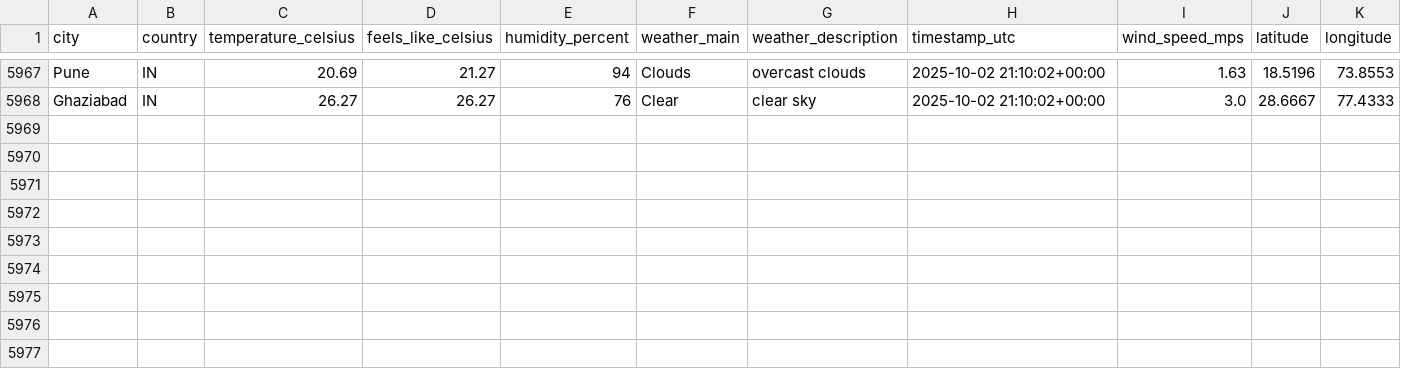
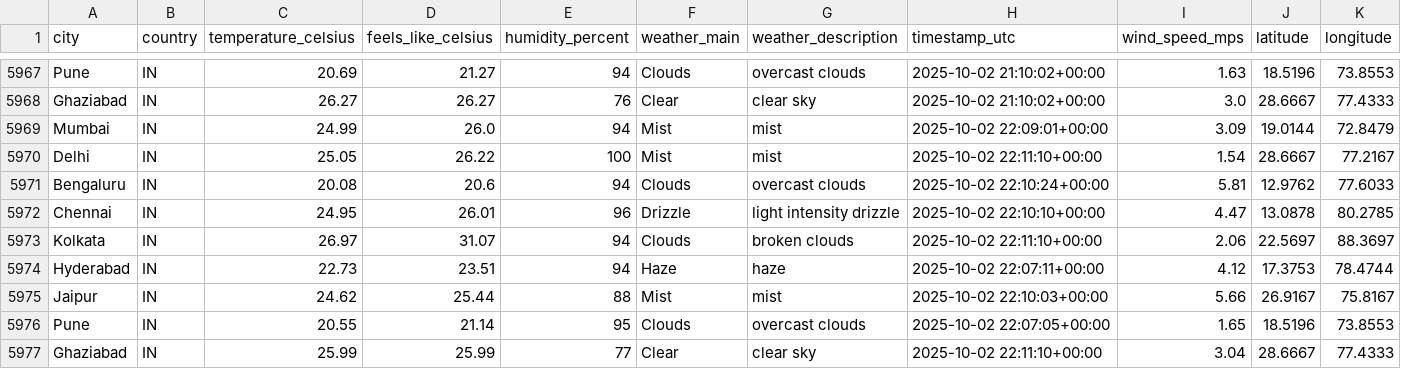
Before and after one commit to 4yushraman-jpg/weather-dashboard, a CSV file: weather_data.csv, drawn as a sheet; only a part is shown, gaps mark what is left out; rows hold the shown columns only; the diff names each change by its address in the sheet, - before the commit and + after, or states it on an @@ line.

```diff
--- a/weather_data.csv
+++ b/weather_data.csv
+row 5969: Mumbai | IN | 24.99 | 26.0 | 94 | Mist | mist | 2025-10-02 22:09:01+00:00 | 3.09 | 19.0144 | 72.8479
+row 5970: Delhi | IN | 25.05 | 26.22 | 100 | Mist | mist | 2025-10-02 22:11:10+00:00 | 1.54 | 28.6667 | 77.2167
+row 5971: Bengaluru | IN | 20.08 | 20.6 | 94 | Clouds | overcast clouds | 2025-10-02 22:10:24+00:00 | 5.81 | 12.9762 | 77.6033
+row 5972: Chennai | IN | 24.95 | 26.01 | 96 | Drizzle | light intensity drizzle | 2025-10-02 22:10:10+00:00 | 4.47 | 13.0878 | 80.2785
+row 5973: Kolkata | IN | 26.97 | 31.07 | 94 | Clouds | broken clouds | 2025-10-02 22:11:10+00:00 | 2.06 | 22.5697 | 88.3697
+row 5974: Hyderabad | IN | 22.73 | 23.51 | 94 | Haze | haze | 2025-10-02 22:07:11+00:00 | 4.12 | 17.3753 | 78.4744
+row 5975: Jaipur | IN | 24.62 | 25.44 | 88 | Mist | mist | 2025-10-02 22:10:03+00:00 | 5.66 | 26.9167 | 75.8167
+row 5976: Pune | IN | 20.55 | 21.14 | 95 | Clouds | overcast clouds | 2025-10-02 22:07:05+00:00 | 1.65 | 18.5196 | 73.8553
+row 5977: Ghaziabad | IN | 25.99 | 25.99 | 77 | Clear | clear sky | 2025-10-02 22:11:10+00:00 | 3.04 | 28.6667 | 77.4333
```
Also changed, not shown: 1 other file.
